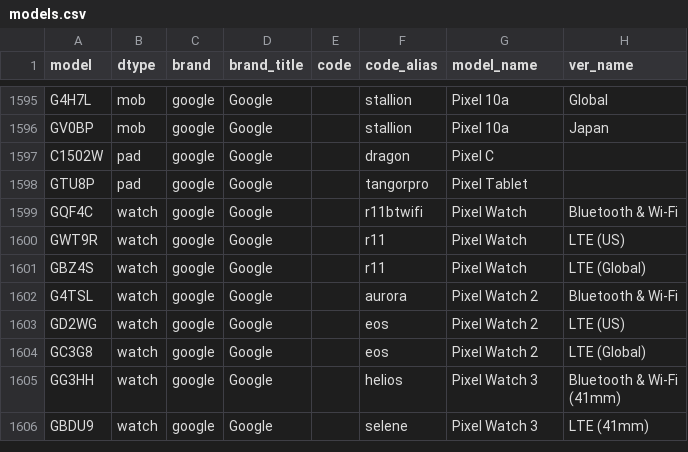
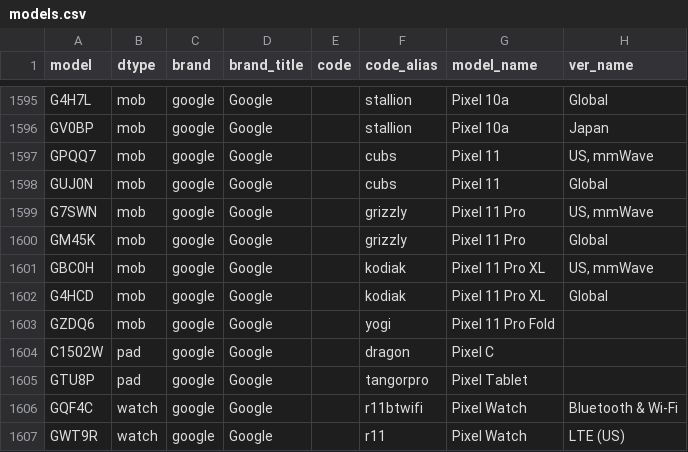
Before and after one commit to ITxiao6666/MobileModels-csv, a CSV file: models.csv, drawn as a sheet; only a part is shown, gaps mark what is left out; the shorter side is filled out with more unchanged rows; the diff names each change by its address in the sheet, - before the commit and + after, or states it on an @@ line.

Commit message:
Sync with MobileModels 5cf7c4b6573c1d91475d8b138f203fc53c3731bf

```diff
--- a/models.csv
+++ b/models.csv
+row 1597: GPQQ7 | mob | google | Google |  | cubs | Pixel 11 | US, mmWave
+row 1598: GUJ0N | mob | google | Google |  | cubs | Pixel 11 | Global
+row 1599: G7SWN | mob | google | Google |  | grizzly | Pixel 11 Pro | US, mmWave
+row 1600: GM45K | mob | google | Google |  | grizzly | Pixel 11 Pro | Global
+row 1601: GBC0H | mob | google | Google |  | kodiak | Pixel 11 Pro XL | US, mmWave
+row 1602: G4HCD | mob | google | Google |  | kodiak | Pixel 11 Pro XL | Global
+row 1603: GZDQ6 | mob | google | Google |  | yogi | Pixel 11 Pro Fold
```
Also changed, not shown: 1 other file.
